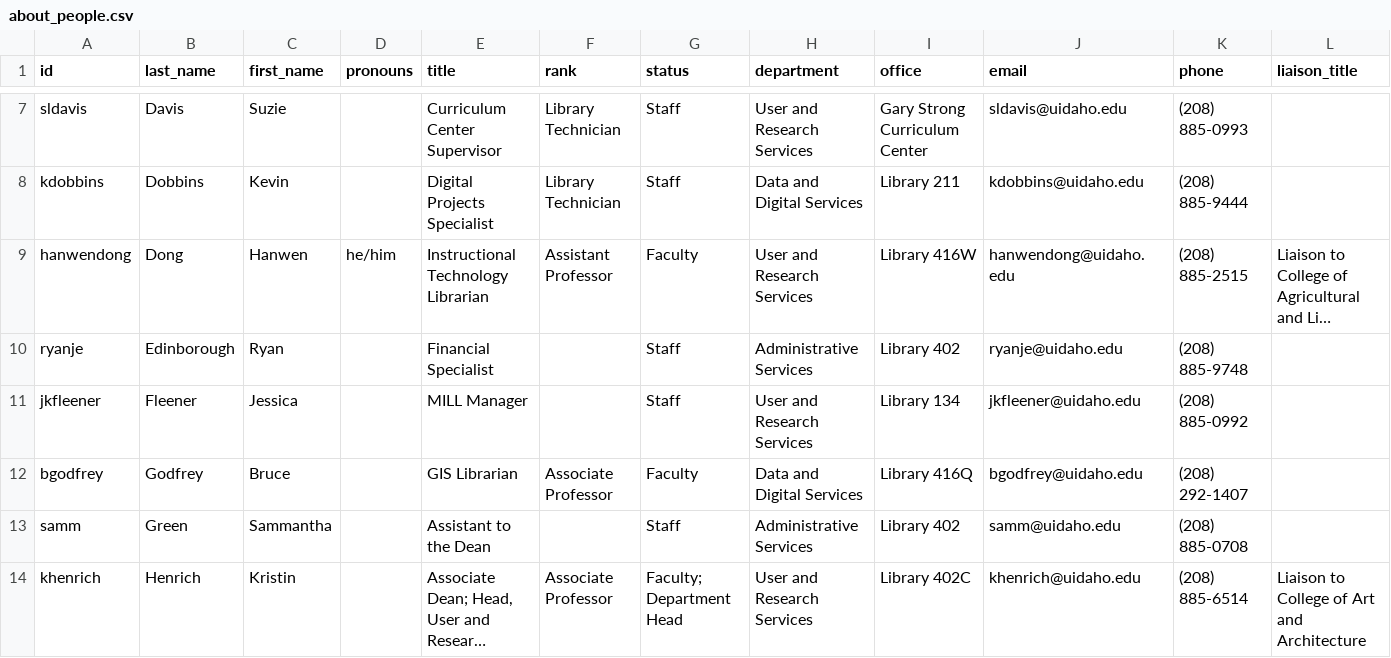
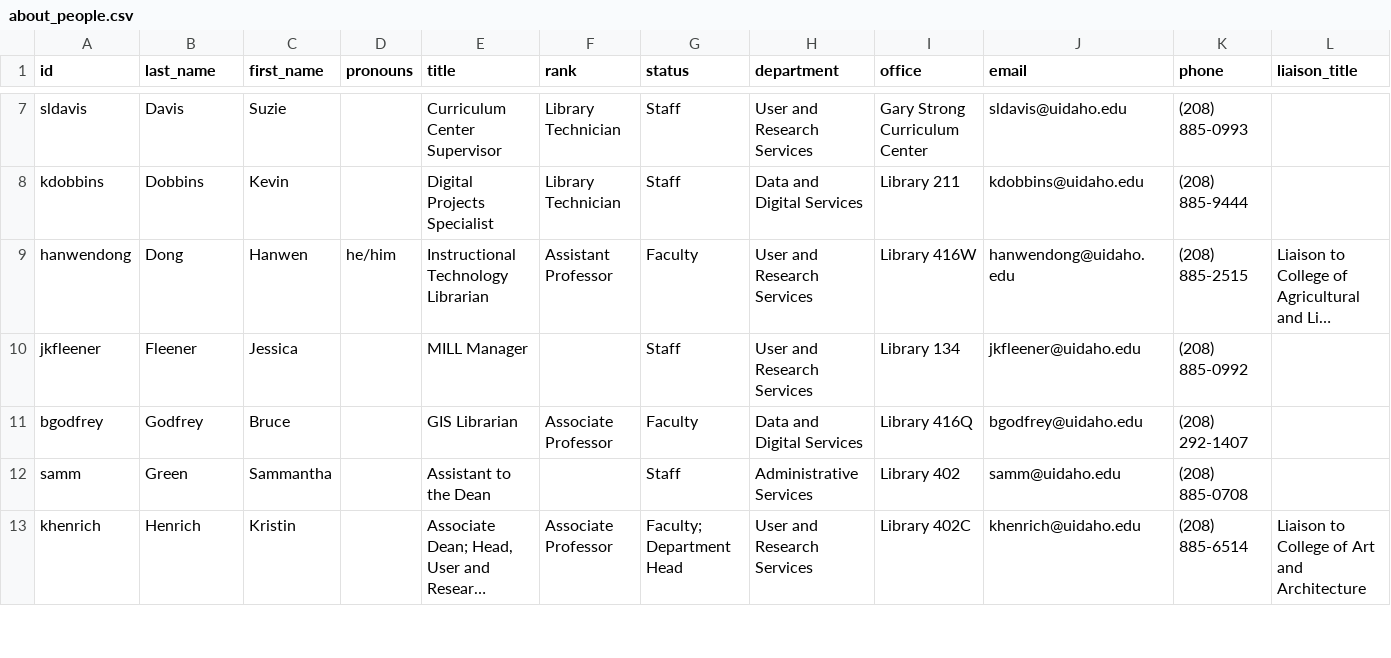
Before and after one commit to uidaholib/main-web-redesign_draft, a CSV file: _data/about_people.csv, drawn as a sheet; only a part is shown, gaps mark what is left out; long unchanged cells end in …; rows hold the shown columns only; the diff names each change by its address in the sheet, - before the commit and + after, or states it on an @@ line.

Commit message:
dir update

```diff
--- a/_data/about_people.csv
+++ b/_data/about_people.csv
-row 10: ryanje | Edinborough | Ryan |  | Financial Specialist |  | Staff | Administrative Services | Library 402 | ryanje@uidaho.edu | (208) 885-9748
```
